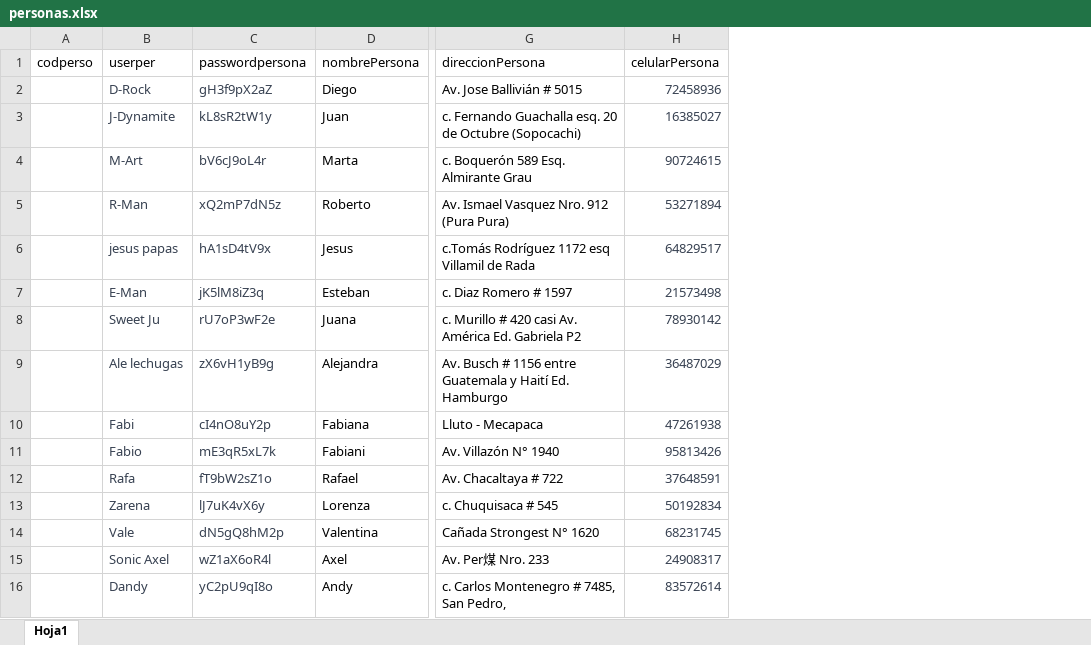
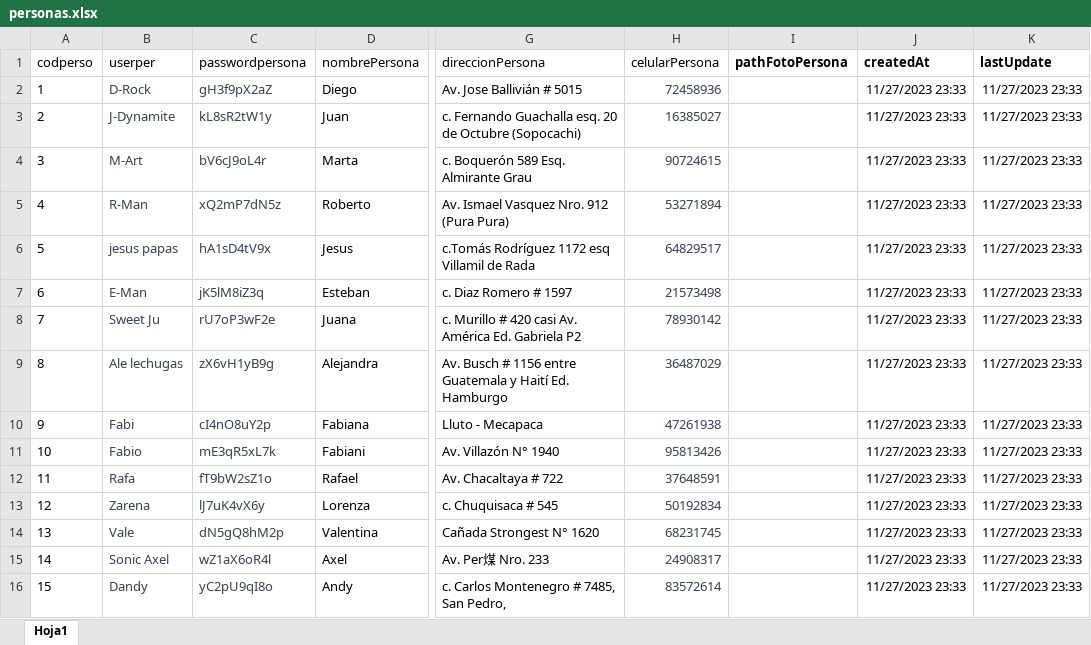
Before and after one commit to elkks19/PROYECTOAAAAAAAAAAAAA, an Excel workbook: BDD/registros/personas.xlsx, sheet Hoja1, drawn as a sheet; only a part is shown, gaps mark what is left out; values as stored, in another font and other column widths than the file's, no borders; the diff names each change by its address in the sheet, - before the commit and + after, or states it on an @@ line.

Commit message:
xD fotos y mas

```diff
--- a/BDD/registros/personas.xlsx (sheet Hoja1)
+++ b/BDD/registros/personas.xlsx (sheet Hoja1)
+column I (pathFotoPersona), empty
+column J (createdAt), rows 2-16: all 11/27/2023 23:33
+column K (lastUpdate), rows 2-16: all 11/27/2023 23:33
-A2 (codperso): (empty)
+A2 (codperso): 1
-A3 (codperso): (empty)
+A3 (codperso): 2
-A4 (codperso): (empty)
+A4 (codperso): 3
-A5 (codperso): (empty)
+A5 (codperso): 4
-A6 (codperso): (empty)
+A6 (codperso): 5
-A7 (codperso): (empty)
+A7 (codperso): 6
-A8 (codperso): (empty)
+A8 (codperso): 7
-A9 (codperso): (empty)
+A9 (codperso): 8
-A10 (codperso): (empty)
+A10 (codperso): 9
-A11 (codperso): (empty)
+A11 (codperso): 10
-A12 (codperso): (empty)
+A12 (codperso): 11
-A13 (codperso): (empty)
+A13 (codperso): 12
-A14 (codperso): (empty)
+A14 (codperso): 13
-A15 (codperso): (empty)
+A15 (codperso): 14
-A16 (codperso): (empty)
+A16 (codperso): 15
```
Also changed, not shown: BDD/registros/Categorias.xlsx, BDD/registros/comentarios.xlsx, 46 other files.
